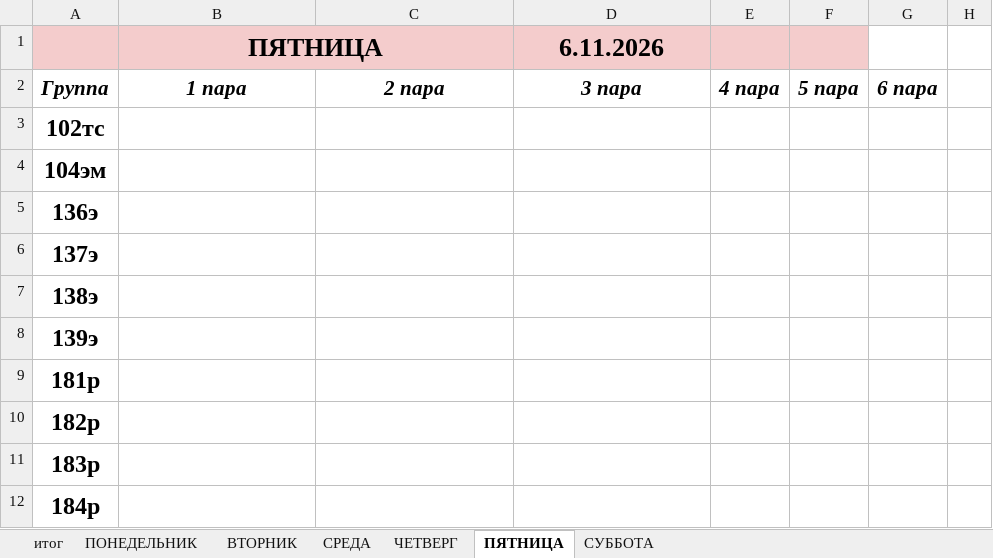
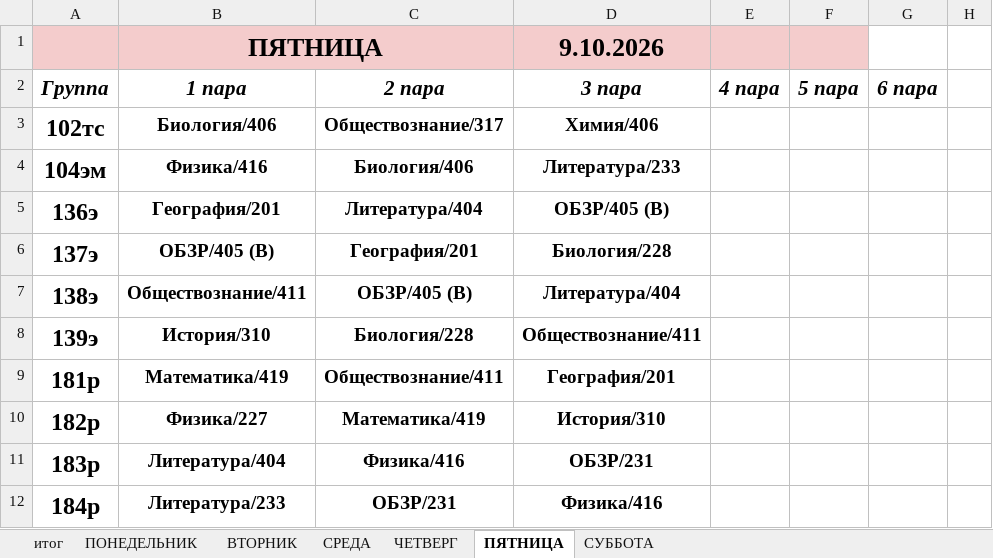
Before and after one commit to colderuopen-art/raspisanie, an Excel workbook: Расписание.xlsx, sheet ПЯТНИЦА, drawn as a sheet; only a part is shown; values as stored, in another font and other column widths than the file's, no borders; the diff covers the shown part only; the diff names each change by its address in the sheet, - before the commit and + after, or states it on an @@ line.

```diff
--- a/Расписание.xlsx (sheet ПЯТНИЦА)
+++ b/Расписание.xlsx (sheet ПЯТНИЦА)
-D1 (3 пара): 6.11.2026
+D1 (3 пара): 9.10.2026
-B3 (1 пара): (empty)
+B3 (1 пара): Биология/406
-C3 (2 пара): (empty)
+C3 (2 пара): Обществознание/317
-D3 (3 пара): (empty)
+D3 (3 пара): Химия/406
-B4 (1 пара): (empty)
+B4 (1 пара): Физика/416
-C4 (2 пара): (empty)
+C4 (2 пара): Биология/406
-D4 (3 пара): (empty)
+D4 (3 пара): Литература/233
-B5 (1 пара): (empty)
+B5 (1 пара): География/201
-C5 (2 пара): (empty)
+C5 (2 пара): Литература/404
-D5 (3 пара): (empty)
+D5 (3 пара): ОБЗР/405 (В)
-B6 (1 пара): (empty)
+B6 (1 пара): ОБЗР/405 (В)
-C6 (2 пара): (empty)
+C6 (2 пара): География/201
-D6 (3 пара): (empty)
+D6 (3 пара): Биология/228
-B7 (1 пара): (empty)
+B7 (1 пара): Обществознание/411
-C7 (2 пара): (empty)
+C7 (2 пара): ОБЗР/405 (В)
-D7 (3 пара): (empty)
+D7 (3 пара): Литература/404
-B8 (1 пара): (empty)
+B8 (1 пара): История/310
-C8 (2 пара): (empty)
+C8 (2 пара): Биология/228
-D8 (3 пара): (empty)
+D8 (3 пара): Обществознание/411
-B9 (1 пара): (empty)
+B9 (1 пара): Математика/419
-C9 (2 пара): (empty)
+C9 (2 пара): Обществознание/411
-D9 (3 пара): (empty)
+D9 (3 пара): География/201
-B10 (1 пара): (empty)
+B10 (1 пара): Физика/227
-C10 (2 пара): (empty)
+C10 (2 пара): Математика/419
-D10 (3 пара): (empty)
+D10 (3 пара): История/310
-B11 (1 пара): (empty)
+B11 (1 пара): Литература/404
-C11 (2 пара): (empty)
+C11 (2 пара): Физика/416
-D11 (3 пара): (empty)
+D11 (3 пара): ОБЗР/231
-B12 (1 пара): (empty)
+B12 (1 пара): Литература/233
-C12 (2 пара): (empty)
+C12 (2 пара): ОБЗР/231
-D12 (3 пара): (empty)
+D12 (3 пара): Физика/416
```
Also changed, not shown: 83 edited cells elsewhere in this sheet, sheet ЧЕТВЕРГ, sheet ВТОРНИК, sheet итог.
